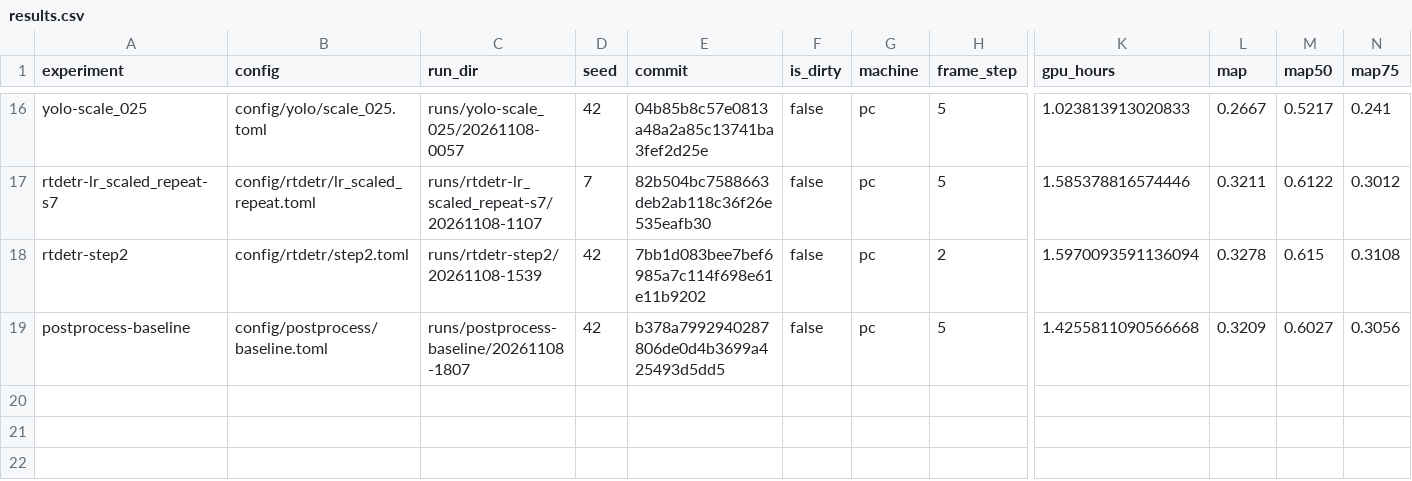
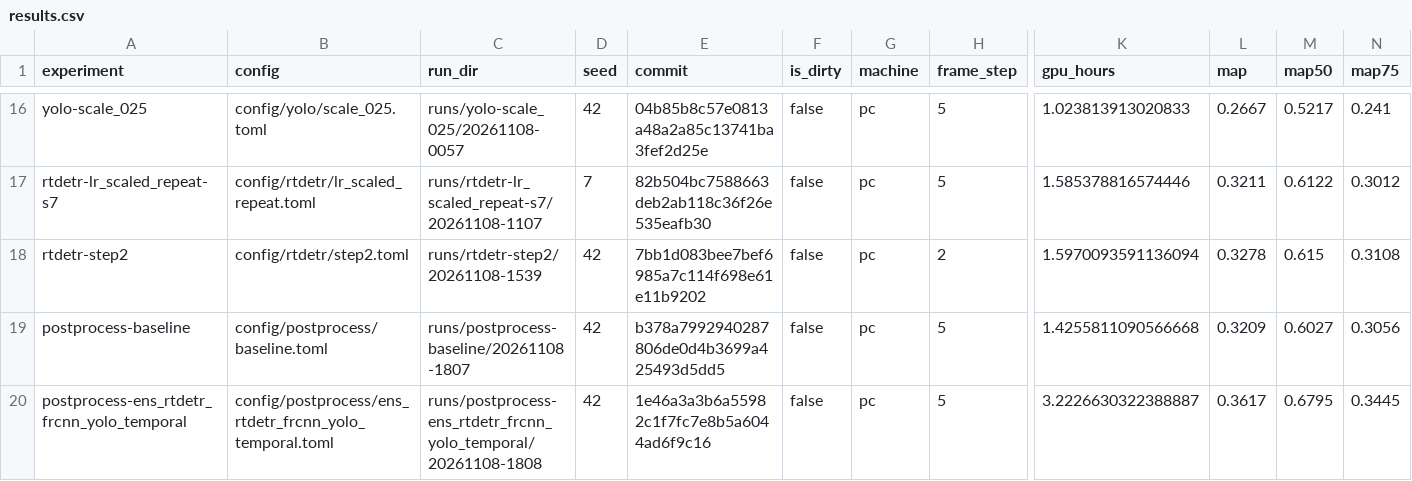
Before and after one commit to kerfmanner/object_detection_hw2, a CSV file: experiments/results.csv, drawn as a sheet; only a part is shown, gaps mark what is left out; rows hold the shown columns only; the diff names each change by its address in the sheet, - before the commit and + after, or states it on an @@ line.

Commit message:
exp: postprocess-ens_rtdetr_frcnn_yolo_temporal val mAP 0.3617, AP50 0.6795, AP_small 0.1616, mAP <= 1920 px 0.3408
Run runs/postprocess-ens_rtdetr_frcnn_yolo_temporal/20261108-1808, config config/postprocess/ens_rtdetr_frcnn_yolo_temporal.toml; row in experiments/results.csv.

```diff
--- a/experiments/results.csv
+++ b/experiments/results.csv
+row 20: postprocess-ens_rtdetr_frcnn_yolo_temporal | config/postprocess/ens_rtdetr_frcnn_yolo_temporal.toml | runs/postprocess-ens_rtdetr_frcnn_yolo_temporal/20261108-1808 | 42 | 1e46a3a3b6a55982c1f7fc7e8b5a6044ad6f9c16 | false | pc | 5 | 3.2226630322388887 | 0.3617 | 0.6795 | 0.3445
```
